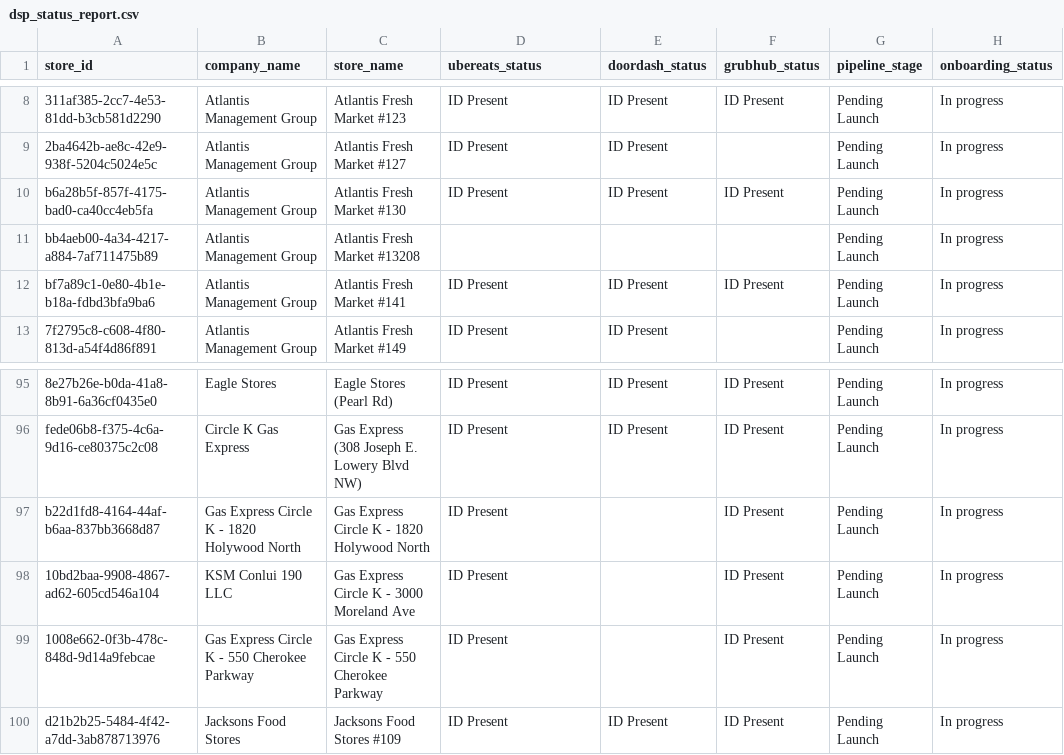
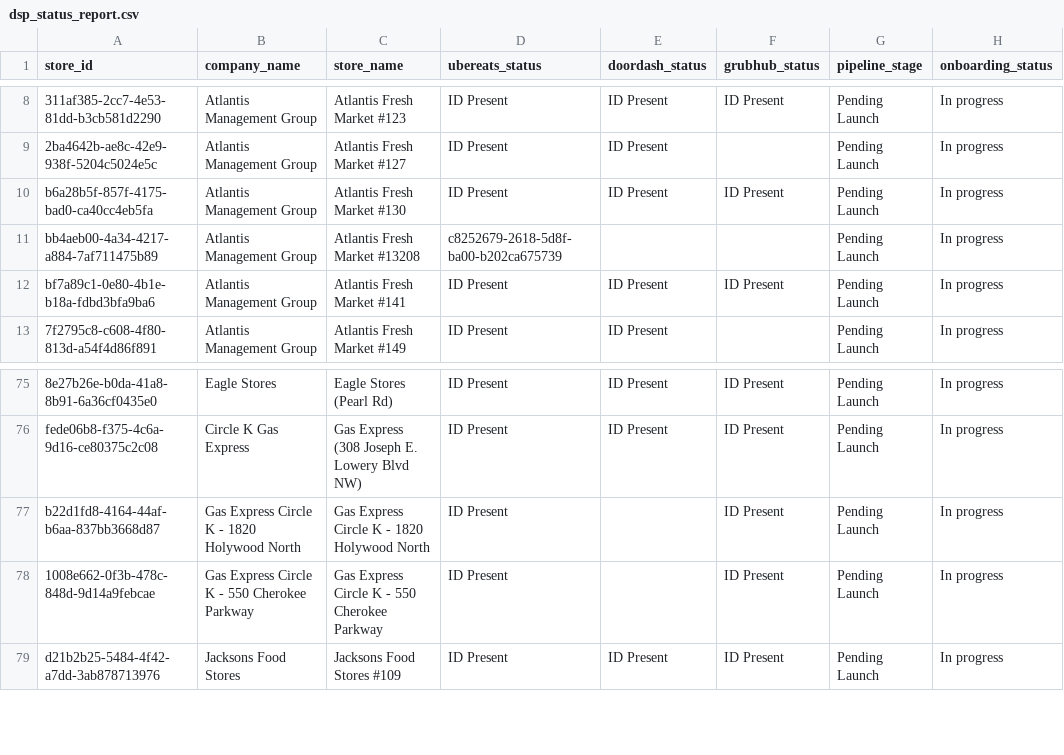
Before and after one commit to bradbishop1978/dsp-id-tracker, a CSV file: dsp_status_report.csv, drawn as a sheet; only a part is shown, gaps mark what is left out; removed rows and columns are numbered as before the commit, all else as after; the diff covers the shown part only; the diff names each change by its address in the sheet, - before the commit and + after, or states it on an @@ line.

```diff
--- a/dsp_status_report.csv
+++ b/dsp_status_report.csv
-D11 (ubereats_status): (empty)
+D11 (ubereats_status): c8252679-2618-5d8f-ba00-b202ca675739
-row 98: 10bd2baa-9908-4867-ad62-605cd546a104 | KSM Conlui 190 LLC | Gas Express Circle K - 3000 Moreland Ave | ID Present |  | ID Present | Pending Launch | In progress
```
Also changed, not shown: 1 added row, 21 removed rows and 4 edited cells elsewhere in this file.
